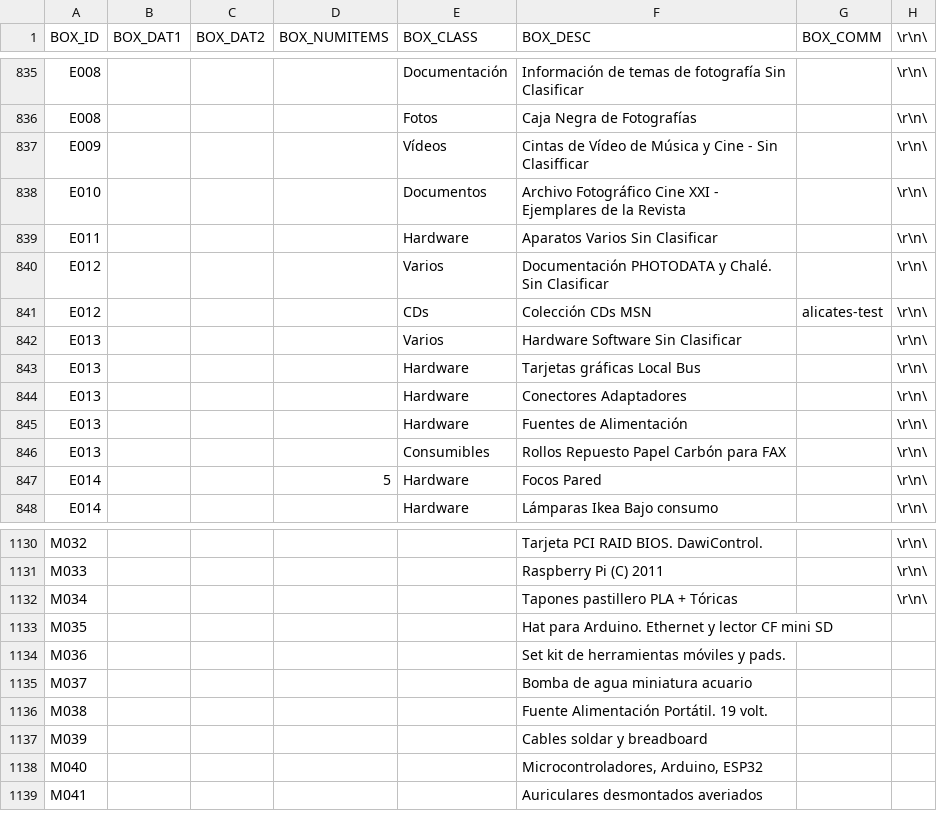
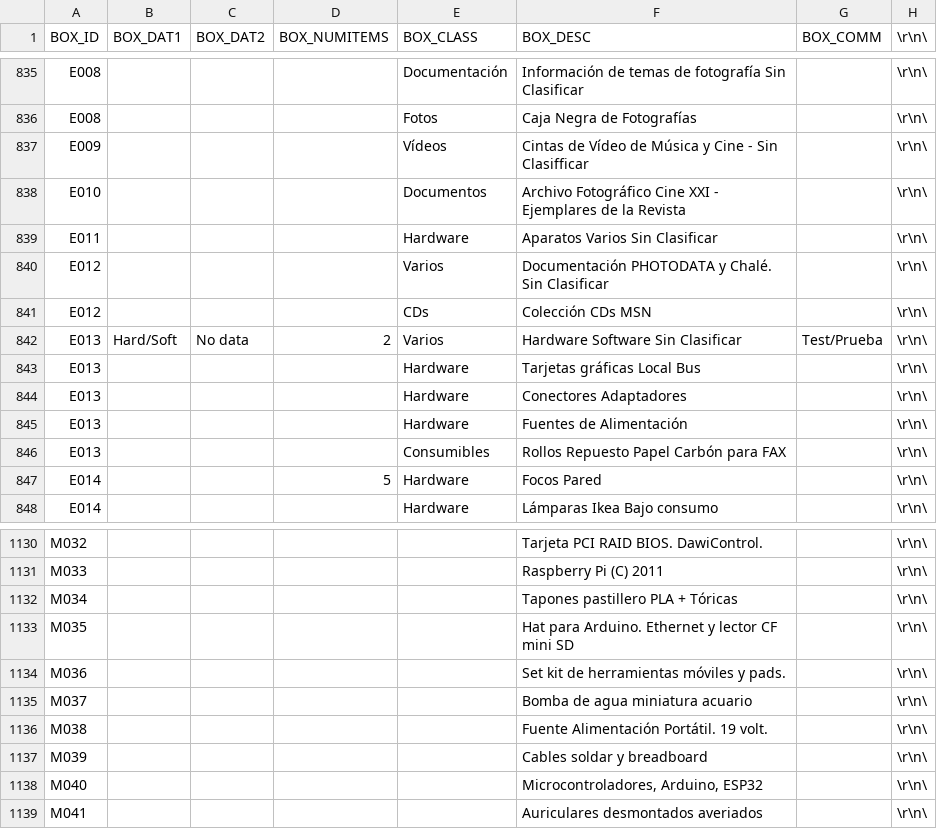
Before and after one commit to domgomcom/Ubicator, a TSV file: db/Ubicator - ITEMS.tsv, drawn as a sheet; only a part is shown, gaps mark what is left out.

```diff
--- a/db/Ubicator - ITEMS.tsv
+++ b/db/Ubicator - ITEMS.tsv
@@ -840,4 +840,4 @@ E011				Hardware	Aparatos Varios Sin Clasificar		\r\n\
 E012				Varios	Documentación PHOTODATA y Chalé. Sin Clasificar		\r\n\
-E012				CDs	Colección CDs MSN	alicates-test	\r\n\
-E013				Varios	Hardware Software Sin Clasificar		\r\n\
+E012				CDs	Colección CDs MSN		\r\n\
+E013	Hard/Soft	No data	2	Varios	Hardware Software Sin Clasificar	Test/Prueba	\r\n\
 E013				Hardware	Tarjetas gráficas Local Bus		\r\n\
@@ -1132,8 +1132,8 @@ M033					Raspberry Pi (C) 2011		\r\n\
 M034					Tapones pastillero PLA + Tóricas		\r\n\
-M035					Hat para Arduino. Ethernet y lector CF mini SD		
-M036					Set kit de herramientas móviles y pads.		
-M037					Bomba de agua miniatura acuario 		
-M038					Fuente Alimentación Portátil. 19 volt.		
-M039					Cables soldar y breadboard		
-M040					Microcontroladores, Arduino, ESP32		
-M041					Auriculares desmontados averiados		
+M035					Hat para Arduino. Ethernet y lector CF mini SD		\r\n\
+M036					Set kit de herramientas móviles y pads.		\r\n\
+M037					Bomba de agua miniatura acuario 		\r\n\
+M038					Fuente Alimentación Portátil. 19 volt.		\r\n\
+M039					Cables soldar y breadboard		\r\n\
+M040					Microcontroladores, Arduino, ESP32		\r\n\
+M041					Auriculares desmontados averiados		\r\n\
```
Also changed, not shown: 1 other file.
